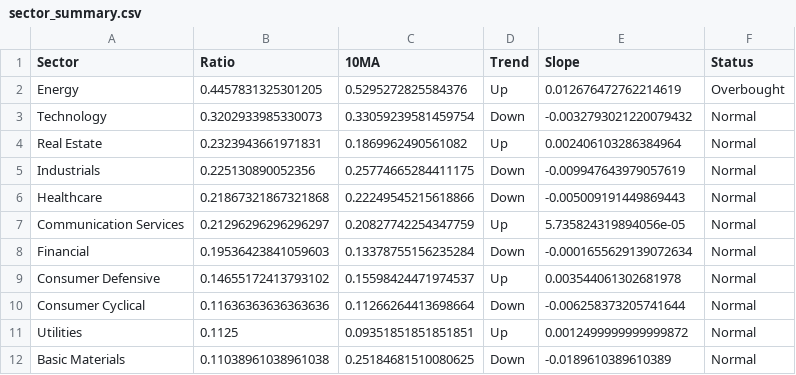
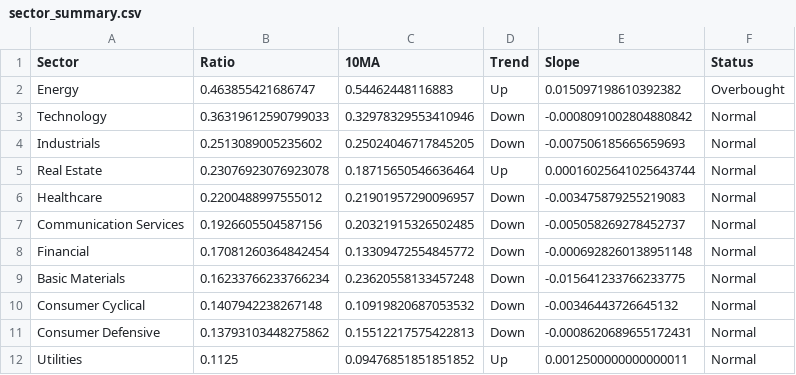
Before and after one commit to sydcurie/uptrend-dashboard, a CSV file: data/sector_summary.csv, drawn as a sheet.

```diff
--- a/data/sector_summary.csv
+++ b/data/sector_summary.csv
@@ -1,12 +1,12 @@
 Sector,Ratio,10MA,Trend,Slope,Status
-Energy,0.4457831325301205,0.5295272825584376,Up,0.012676472762214619,Overbought
-Technology,0.3202933985330073,0.33059239581459754,Down,-0.0032793021220079432,Normal
-Real Estate,0.2323943661971831,0.1869962490561082,Up,0.002406103286384964,Normal
-Industrials,0.225130890052356,0.25774665284411175,Down,-0.009947643979057619,Normal
-Healthcare,0.21867321867321868,0.22249545215618866,Down,-0.005009191449869443,Normal
-Communication Services,0.21296296296296297,0.20827742254347759,Up,5.735824319894056e-05,Normal
-Financial,0.19536423841059603,0.13378755156235284,Down,-0.0001655629139072634,Normal
-Consumer Defensive,0.14655172413793102,0.15598424471974537,Up,0.003544061302681978,Normal
-Consumer Cyclical,0.11636363636363636,0.11266264413698664,Down,-0.006258373205741644,Normal
-Utilities,0.1125,0.09351851851851851,Up,0.0012499999999999872,Normal
-Basic Materials,0.11038961038961038,0.25184681510080625,Down,-0.0189610389610389,Normal
+Energy,0.463855421686747,0.54462448116883,Up,0.015097198610392382,Overbought
+Technology,0.36319612590799033,0.32978329553410946,Down,-0.0008091002804880842,Normal
+Industrials,0.2513089005235602,0.25024046717845205,Down,-0.007506185665659693,Normal
+Real Estate,0.23076923076923078,0.18715650546636464,Up,0.00016025641025643744,Normal
+Healthcare,0.2200488997555012,0.21901957290096957,Down,-0.003475879255219083,Normal
+Communication Services,0.1926605504587156,0.20321915326502485,Down,-0.005058269278452737,Normal
+Financial,0.17081260364842454,0.13309472554845772,Down,-0.0006928260138951148,Normal
+Basic Materials,0.16233766233766234,0.23620558133457248,Down,-0.015641233766233775,Normal
+Consumer Cyclical,0.1407942238267148,0.10919820687053532,Down,-0.00346443726645132,Normal
+Consumer Defensive,0.13793103448275862,0.15512217575422813,Down,-0.0008620689655172431,Normal
+Utilities,0.1125,0.09476851851851852,Up,0.0012500000000000011,Normal
```
Also changed, not shown: data/industry_summary.csv, data/sector_dispersion.csv, 2 other files.
